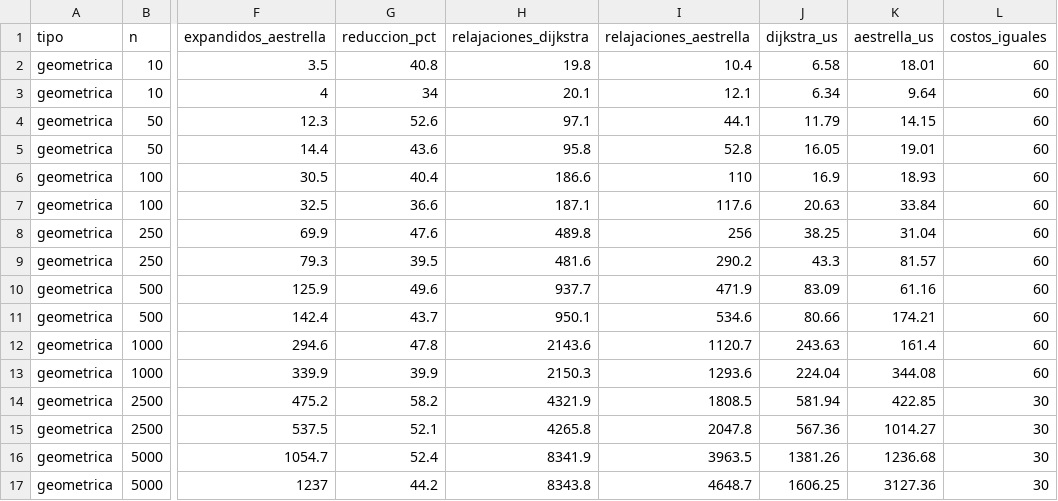
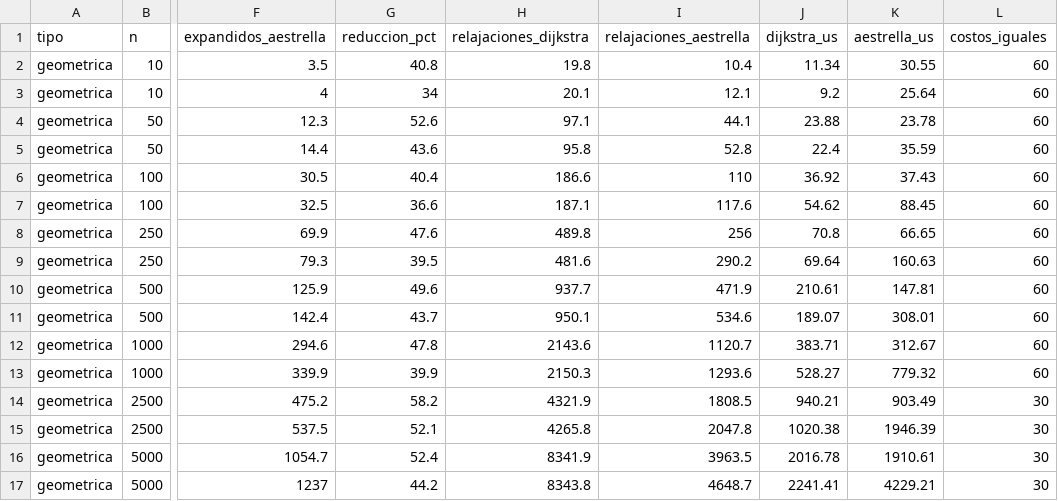
Before and after one commit to Cristianriosrivas/Proyecto_ADA, a CSV file: bench/resultados/aestrella_dijkstra.csv, drawn as a sheet; only a part is shown, gaps mark what is left out; the diff covers the shown part only; the diff names each change by its address in the sheet, - before the commit and + after, or states it on an @@ line.

```diff
--- a/bench/resultados/aestrella_dijkstra.csv
+++ b/bench/resultados/aestrella_dijkstra.csv
-J2 (dijkstra_us): 6.58
+J2 (dijkstra_us): 11.34
-K2 (aestrella_us): 18.01
+K2 (aestrella_us): 30.55
-J3 (dijkstra_us): 6.34
+J3 (dijkstra_us): 9.2
-K3 (aestrella_us): 9.64
+K3 (aestrella_us): 25.64
-J4 (dijkstra_us): 11.79
+J4 (dijkstra_us): 23.88
-K4 (aestrella_us): 14.15
+K4 (aestrella_us): 23.78
-J5 (dijkstra_us): 16.05
+J5 (dijkstra_us): 22.4
-K5 (aestrella_us): 19.01
+K5 (aestrella_us): 35.59
-J6 (dijkstra_us): 16.9
+J6 (dijkstra_us): 36.92
-K6 (aestrella_us): 18.93
+K6 (aestrella_us): 37.43
-J7 (dijkstra_us): 20.63
+J7 (dijkstra_us): 54.62
-K7 (aestrella_us): 33.84
+K7 (aestrella_us): 88.45
-J8 (dijkstra_us): 38.25
+J8 (dijkstra_us): 70.8
-K8 (aestrella_us): 31.04
+K8 (aestrella_us): 66.65
-J9 (dijkstra_us): 43.3
+J9 (dijkstra_us): 69.64
-K9 (aestrella_us): 81.57
+K9 (aestrella_us): 160.63
-J10 (dijkstra_us): 83.09
+J10 (dijkstra_us): 210.61
-K10 (aestrella_us): 61.16
+K10 (aestrella_us): 147.81
-J11 (dijkstra_us): 80.66
+J11 (dijkstra_us): 189.07
-K11 (aestrella_us): 174.21
+K11 (aestrella_us): 308.01
-J12 (dijkstra_us): 243.63
+J12 (dijkstra_us): 383.71
-K12 (aestrella_us): 161.4
+K12 (aestrella_us): 312.67
-J13 (dijkstra_us): 224.04
+J13 (dijkstra_us): 528.27
-K13 (aestrella_us): 344.08
+K13 (aestrella_us): 779.32
-J14 (dijkstra_us): 581.94
+J14 (dijkstra_us): 940.21
-K14 (aestrella_us): 422.85
+K14 (aestrella_us): 903.49
-J15 (dijkstra_us): 567.36
+J15 (dijkstra_us): 1020.38
-K15 (aestrella_us): 1014.27
+K15 (aestrella_us): 1946.39
-J16 (dijkstra_us): 1381.26
+J16 (dijkstra_us): 2016.78
-K16 (aestrella_us): 1236.68
+K16 (aestrella_us): 1910.61
-J17 (dijkstra_us): 1606.25
+J17 (dijkstra_us): 2241.41
-K17 (aestrella_us): 3127.36
+K17 (aestrella_us): 4229.21
```
Also changed, not shown: 64 edited cells elsewhere in this file, bench/resultados/cruce_dijkstra.csv, bench/resultados/kdtree.csv, 57 other files.
